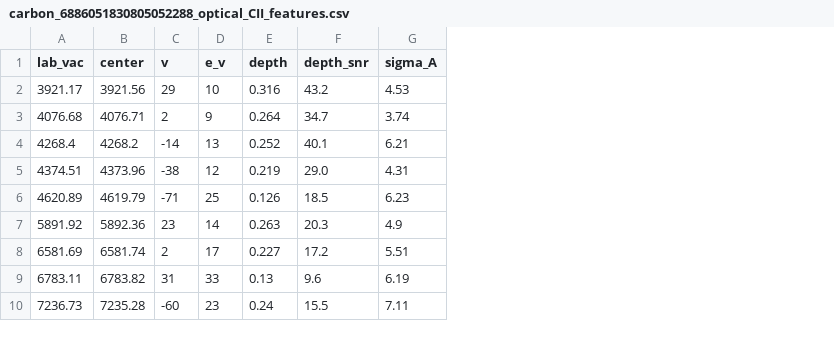
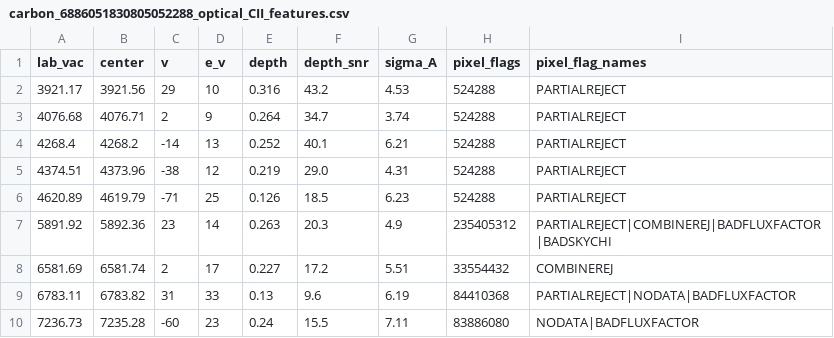
Before and after one commit to alejandrozarco/sdssv-white-dwarfs-2026, a CSV file: tables/carbon_6886051830805052288_optical_CII_features.csv, drawn as a sheet; the diff names each change by its address in the sheet, - before the commit and + after, or states it on an @@ line.

Commit message:
Carbon lines: pixel-quality flags per feature, no weight inside rejected-pixel gaps, COS figure gaps preserved, C II/C I label

```diff
--- a/tables/carbon_6886051830805052288_optical_CII_features.csv
+++ b/tables/carbon_6886051830805052288_optical_CII_features.csv
+column H (pixel_flags), rows 2-10: 524288 | 524288 | 524288 | 524288 | 524288 | 235405312 | 33554432 | 84410368 | 83886080
+column I (pixel_flag_names), rows 2-10: PARTIALREJECT | PARTIALREJECT | PARTIALREJECT | PARTIALREJECT | PARTIALREJECT | PARTIALREJECT|COMBINEREJ|BADFLUXFACTOR|BADSKYCHI | COMBINEREJ | PARTIALREJECT|NODATA|BADFLUXFACTOR | NODATA|BADFLUXFACTOR
```
Also changed, not shown: tables/carbon_5208047381438507520_optical_CII_features.csv, 11 other files.
